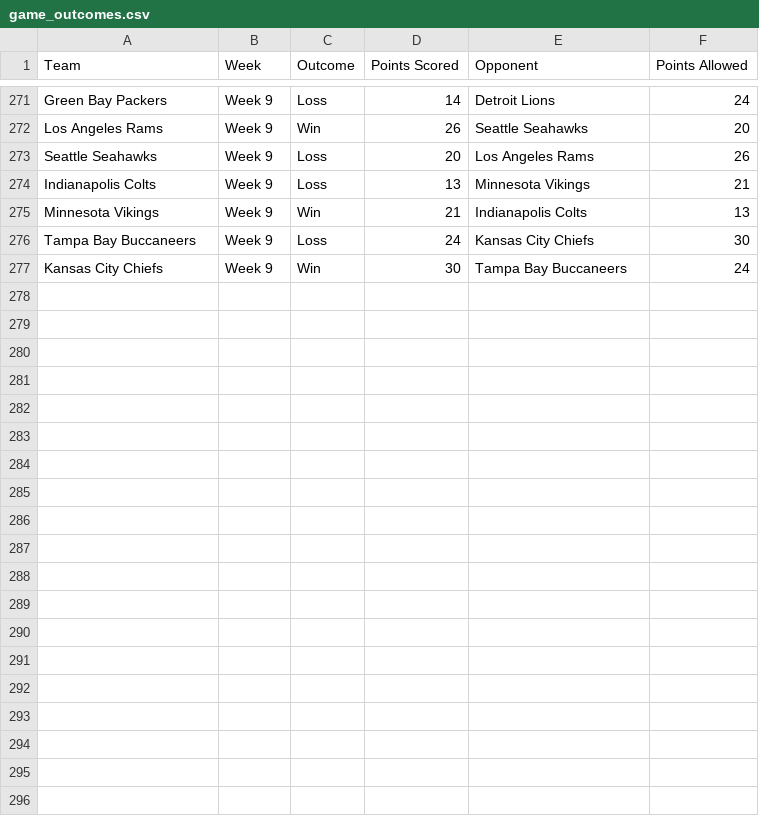
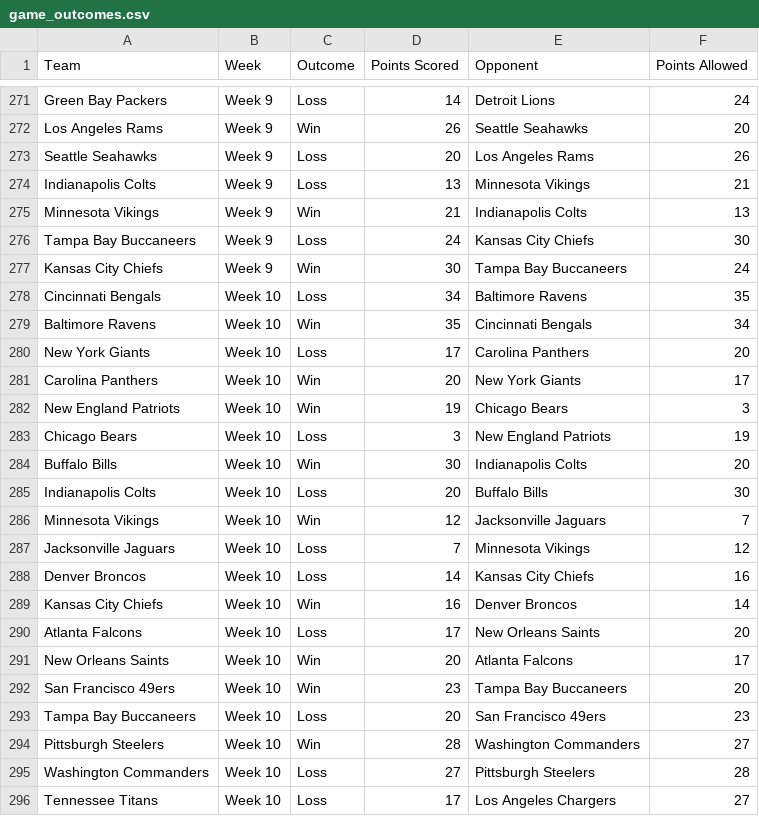
Before and after one commit to Drew-Ashurst/Football-Statistics, a CSV file: Output Files/game_outcomes.csv, drawn as a sheet; only a part is shown, gaps mark what is left out; the diff covers the shown part only.

```diff
--- a/Output Files/game_outcomes.csv
+++ b/Output Files/game_outcomes.csv
@@ -277 +277,20 @@ Tampa Bay Buccaneers,Week 9,Loss,24,Kansas City Chiefs,30
 Kansas City Chiefs,Week 9,Win,30,Tampa Bay Buccaneers,24
+Cincinnati Bengals,Week 10,Loss,34,Baltimore Ravens,35
+Baltimore Ravens,Week 10,Win,35,Cincinnati Bengals,34
+New York Giants,Week 10,Loss,17,Carolina Panthers,20
+Carolina Panthers,Week 10,Win,20,New York Giants,17
+New England Patriots,Week 10,Win,19,Chicago Bears,3
+Chicago Bears,Week 10,Loss,3,New England Patriots,19
+Buffalo Bills,Week 10,Win,30,Indianapolis Colts,20
+Indianapolis Colts,Week 10,Loss,20,Buffalo Bills,30
+Minnesota Vikings,Week 10,Win,12,Jacksonville Jaguars,7
+Jacksonville Jaguars,Week 10,Loss,7,Minnesota Vikings,12
+Denver Broncos,Week 10,Loss,14,Kansas City Chiefs,16
+Kansas City Chiefs,Week 10,Win,16,Denver Broncos,14
+Atlanta Falcons,Week 10,Loss,17,New Orleans Saints,20
+New Orleans Saints,Week 10,Win,20,Atlanta Falcons,17
+San Francisco 49ers,Week 10,Win,23,Tampa Bay Buccaneers,20
+Tampa Bay Buccaneers,Week 10,Loss,20,San Francisco 49ers,23
+Pittsburgh Steelers,Week 10,Win,28,Washington Commanders,27
+Washington Commanders,Week 10,Loss,27,Pittsburgh Steelers,28
+Tennessee Titans,Week 10,Loss,17,Los Angeles Chargers,27
```
Also changed, not shown: 9 added rows elsewhere in this file, Output Files/individual_stats/fumbles_output.csv, Output Files/individual_stats/interceptions_output.csv, 29 other files.
